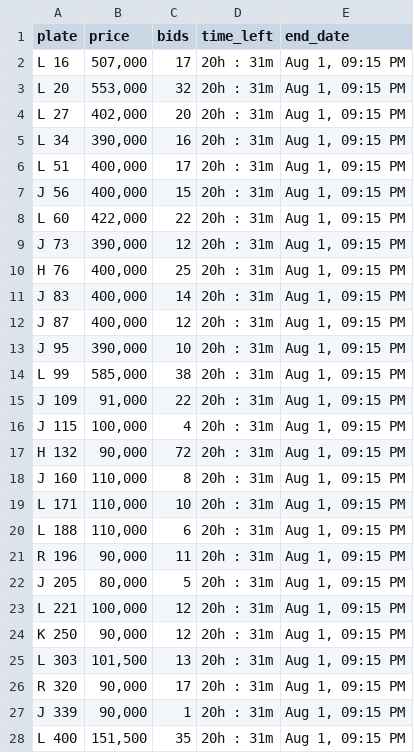
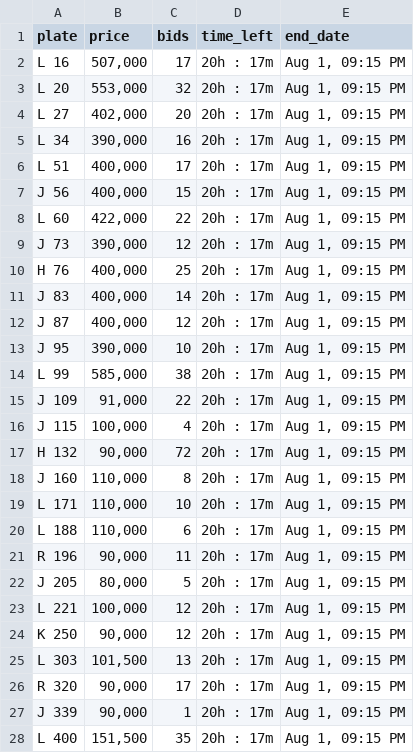
Before and after one commit to mdanfas/fujplatescrape, a CSV file: fujairah_plates_data.csv, drawn as a sheet; only a part is shown; the diff covers the shown part only.

```diff
--- a/fujairah_plates_data.csv
+++ b/fujairah_plates_data.csv
@@ -1,28 +1,28 @@
 plate,price,bids,time_left,end_date
-L 16,"507,000",17,20h : 31m,"Aug 1, 09:15 PM"
-L 20,"553,000",32,20h : 31m,"Aug 1, 09:15 PM"
-L 27,"402,000",20,20h : 31m,"Aug 1, 09:15 PM"
-L 34,"390,000",16,20h : 31m,"Aug 1, 09:15 PM"
-L 51,"400,000",17,20h : 31m,"Aug 1, 09:15 PM"
-J 56,"400,000",15,20h : 31m,"Aug 1, 09:15 PM"
-L 60,"422,000",22,20h : 31m,"Aug 1, 09:15 PM"
-J 73,"390,000",12,20h : 31m,"Aug 1, 09:15 PM"
-H 76,"400,000",25,20h : 31m,"Aug 1, 09:15 PM"
-J 83,"400,000",14,20h : 31m,"Aug 1, 09:15 PM"
-J 87,"400,000",12,20h : 31m,"Aug 1, 09:15 PM"
-J 95,"390,000",10,20h : 31m,"Aug 1, 09:15 PM"
-L 99,"585,000",38,20h : 31m,"Aug 1, 09:15 PM"
-J 109,"91,000",22,20h : 31m,"Aug 1, 09:15 PM"
-J 115,"100,000",4,20h : 31m,"Aug 1, 09:15 PM"
-H 132,"90,000",72,20h : 31m,"Aug 1, 09:15 PM"
-J 160,"110,000",8,20h : 31m,"Aug 1, 09:15 PM"
-L 171,"110,000",10,20h : 31m,"Aug 1, 09:15 PM"
-L 188,"110,000",6,20h : 31m,"Aug 1, 09:15 PM"
-R 196,"90,000",11,20h : 31m,"Aug 1, 09:15 PM"
-J 205,"80,000",5,20h : 31m,"Aug 1, 09:15 PM"
-L 221,"100,000",12,20h : 31m,"Aug 1, 09:15 PM"
-K 250,"90,000",12,20h : 31m,"Aug 1, 09:15 PM"
-L 303,"101,500",13,20h : 31m,"Aug 1, 09:15 PM"
-R 320,"90,000",17,20h : 31m,"Aug 1, 09:15 PM"
-J 339,"90,000",1,20h : 31m,"Aug 1, 09:15 PM"
-L 400,"151,500",35,20h : 31m,"Aug 1, 09:15 PM"
+L 16,"507,000",17,20h : 17m,"Aug 1, 09:15 PM"
+L 20,"553,000",32,20h : 17m,"Aug 1, 09:15 PM"
+L 27,"402,000",20,20h : 17m,"Aug 1, 09:15 PM"
+L 34,"390,000",16,20h : 17m,"Aug 1, 09:15 PM"
+L 51,"400,000",17,20h : 17m,"Aug 1, 09:15 PM"
+J 56,"400,000",15,20h : 17m,"Aug 1, 09:15 PM"
+L 60,"422,000",22,20h : 17m,"Aug 1, 09:15 PM"
+J 73,"390,000",12,20h : 17m,"Aug 1, 09:15 PM"
+H 76,"400,000",25,20h : 17m,"Aug 1, 09:15 PM"
+J 83,"400,000",14,20h : 17m,"Aug 1, 09:15 PM"
+J 87,"400,000",12,20h : 17m,"Aug 1, 09:15 PM"
+J 95,"390,000",10,20h : 17m,"Aug 1, 09:15 PM"
+L 99,"585,000",38,20h : 17m,"Aug 1, 09:15 PM"
+J 109,"91,000",22,20h : 17m,"Aug 1, 09:15 PM"
+J 115,"100,000",4,20h : 17m,"Aug 1, 09:15 PM"
+H 132,"90,000",72,20h : 17m,"Aug 1, 09:15 PM"
+J 160,"110,000",8,20h : 17m,"Aug 1, 09:15 PM"
+L 171,"110,000",10,20h : 17m,"Aug 1, 09:15 PM"
+L 188,"110,000",6,20h : 17m,"Aug 1, 09:15 PM"
+R 196,"90,000",11,20h : 17m,"Aug 1, 09:15 PM"
+J 205,"80,000",5,20h : 17m,"Aug 1, 09:15 PM"
+L 221,"100,000",12,20h : 17m,"Aug 1, 09:15 PM"
+K 250,"90,000",12,20h : 17m,"Aug 1, 09:15 PM"
+L 303,"101,500",13,20h : 17m,"Aug 1, 09:15 PM"
+R 320,"90,000",17,20h : 17m,"Aug 1, 09:15 PM"
+J 339,"90,000",1,20h : 17m,"Aug 1, 09:15 PM"
+L 400,"151,500",35,20h : 17m,"Aug 1, 09:15 PM"
```
Also changed, not shown: 75 edited cells elsewhere in this file.
